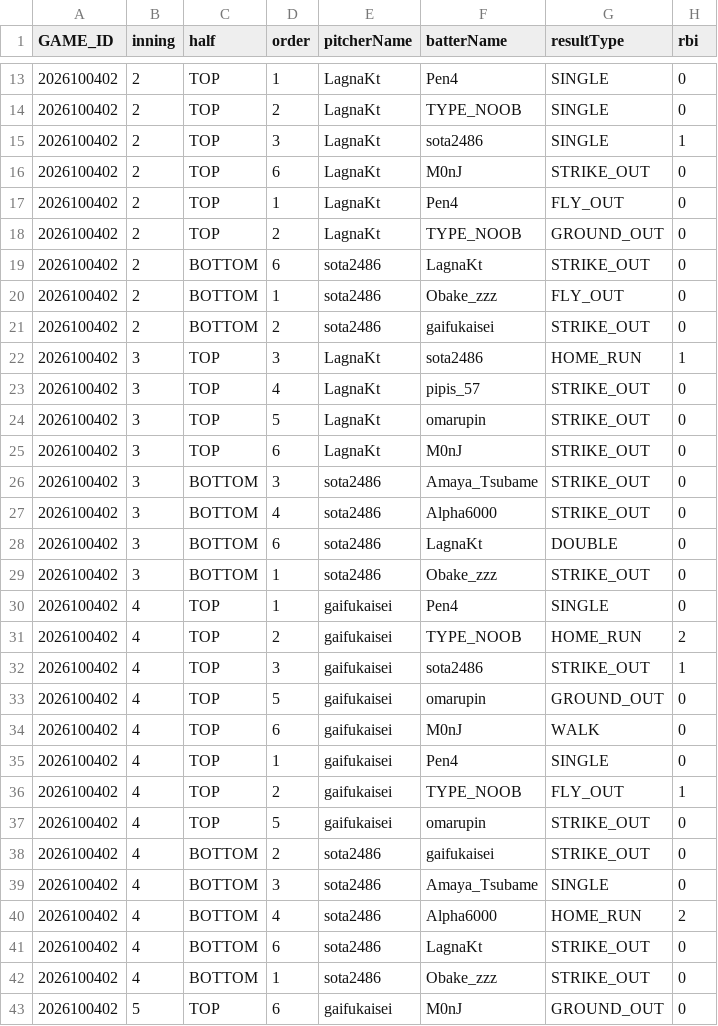
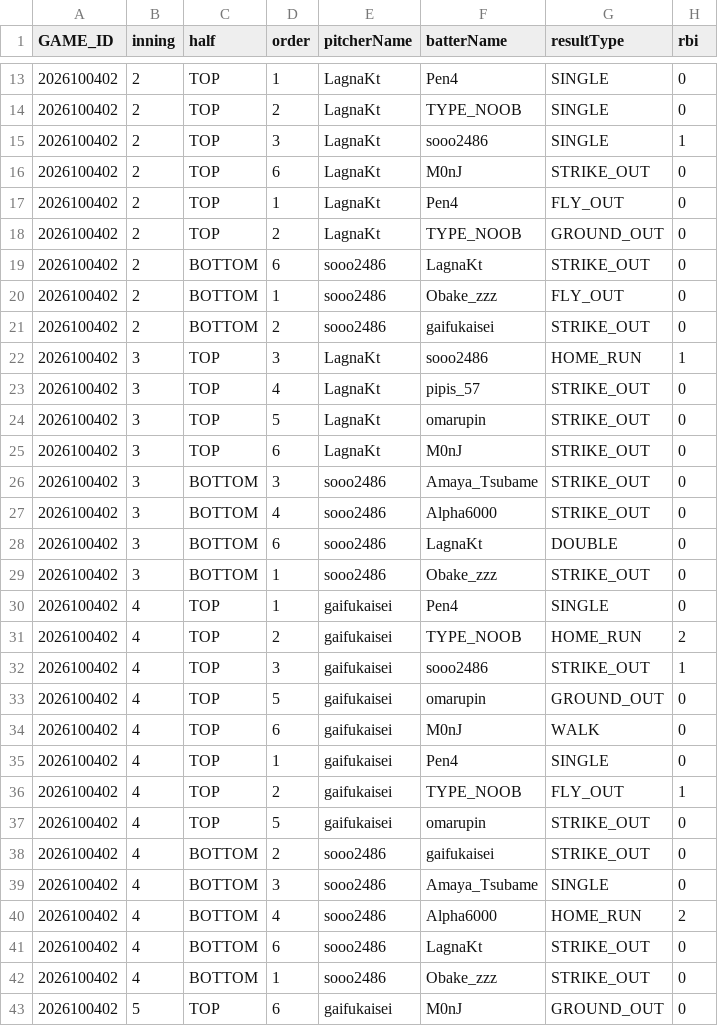
Before and after one commit to sota2486/BaseballStats, a CSV file: 2026100402.csv, drawn as a sheet; only a part is shown, gaps mark what is left out; the diff covers the shown part only; the diff names each change by its address in the sheet, - before the commit and + after, or states it on an @@ line.

```diff
--- a/2026100402.csv
+++ b/2026100402.csv
-F15 (batterName): sota2486
+F15 (batterName): sooo2486
-E19:E21 (pitcherName): sota2486
+E19:E21 (pitcherName): sooo2486
-F22 (batterName): sota2486
+F22 (batterName): sooo2486
-E26:E29 (pitcherName): sota2486
+E26:E29 (pitcherName): sooo2486
-F32 (batterName): sota2486
+F32 (batterName): sooo2486
-E38:E42 (pitcherName): sota2486
+E38:E42 (pitcherName): sooo2486
```
Also changed, not shown: 1 edited cell elsewhere in this file, 2026091201.csv, 2026100401.csv, 5 other files.
